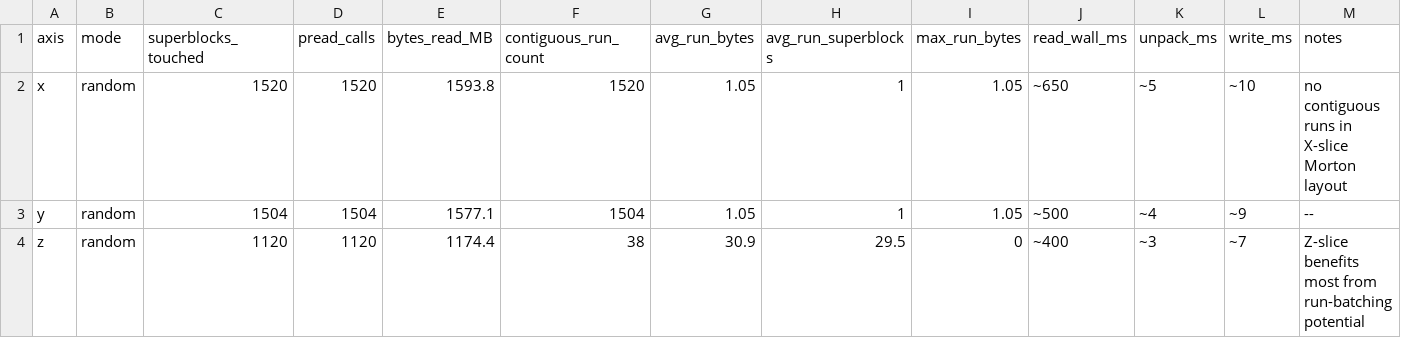
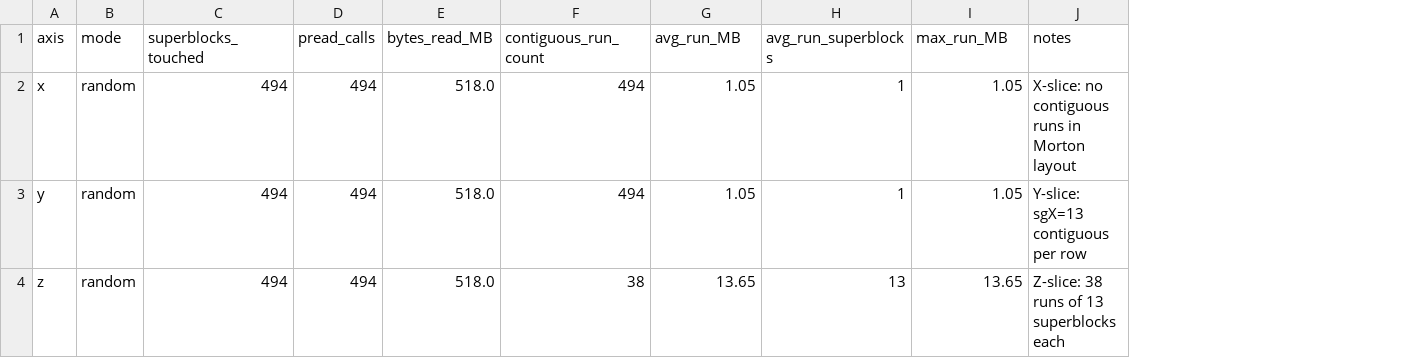
Before and after one commit to Chuan1937/ERWT3D, a CSV file: docs/results/sb_read_pattern_20g.csv, drawn as a sheet; removed rows and columns are numbered as before the commit, all else as after; the diff names each change by its address in the sheet, - before the commit and + after, or states it on an @@ line.

```diff
--- a/docs/results/sb_read_pattern_20g.csv
+++ b/docs/results/sb_read_pattern_20g.csv
-column J (read_wall_ms), rows 2-4: ~650 | ~500 | ~400
-column K (unpack_ms), rows 2-4: ~5 | ~4 | ~3
-column L (write_ms), rows 2-4: ~10 | ~9 | ~7
-G1: avg_run_bytes
+G1: avg_run_MB
-I1: max_run_bytes
+I1: max_run_MB
-C2 (superblocks_touched): 1520
+C2 (superblocks_touched): 494
-D2 (pread_calls): 1520
+D2 (pread_calls): 494
-E2 (bytes_read_MB): 1593.8
+E2 (bytes_read_MB): 518.0
-F2 (contiguous_run_count): 1520
+F2 (contiguous_run_count): 494
-J2 (notes): no contiguous runs in X-slice Morton layout
+J2 (notes): X-slice: no contiguous runs in Morton layout
-C3 (superblocks_touched): 1504
+C3 (superblocks_touched): 494
-D3 (pread_calls): 1504
+D3 (pread_calls): 494
-E3 (bytes_read_MB): 1577.1
+E3 (bytes_read_MB): 518.0
-F3 (contiguous_run_count): 1504
+F3 (contiguous_run_count): 494
-J3 (notes): --
+J3 (notes): Y-slice: sgX=13 contiguous per row
-C4 (superblocks_touched): 1120
+C4 (superblocks_touched): 494
-D4 (pread_calls): 1120
+D4 (pread_calls): 494
-E4 (bytes_read_MB): 1174.4
+E4 (bytes_read_MB): 518.0
-G4 (avg_run_MB): 30.9
+G4 (avg_run_MB): 13.65
-H4 (avg_run_superblocks): 29.5
+H4 (avg_run_superblocks): 13
-I4 (max_run_MB): 0
+I4 (max_run_MB): 13.65
-J4 (notes): Z-slice benefits most from run-batching potential
+J4 (notes): Z-slice: 38 runs of 13 superblocks each
```
Also changed, not shown: docs/results/sb_read_mode_full_50g.csv, docs/results/sb_read_pattern_50g.csv, 1 other file.
